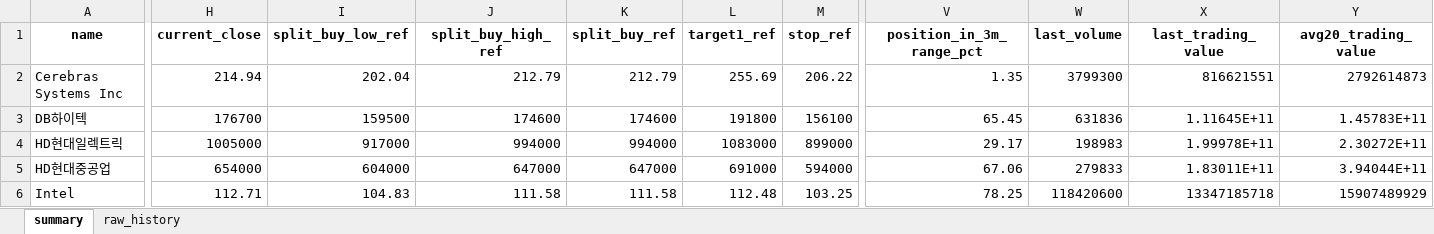
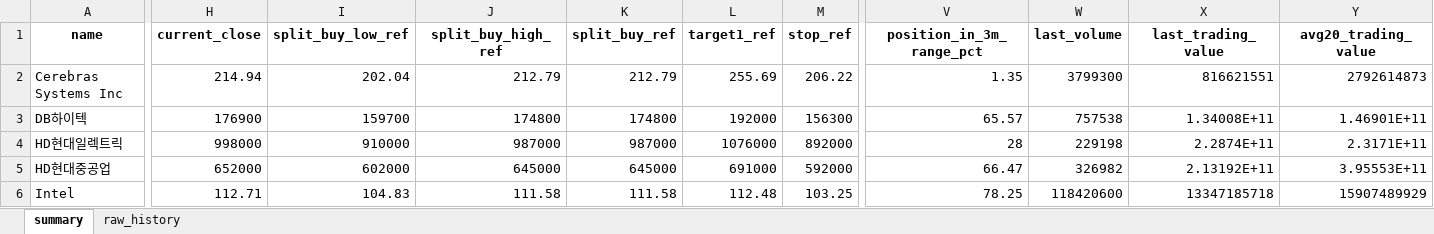
Before and after one commit to sehwankim0114/krx-watchlist-auto, an Excel workbook: latest/watchlist_latest.xlsx, sheet summary, drawn as a sheet; only a part is shown, gaps mark what is left out; values as stored, in another font and other column widths than the file's, no borders; the diff covers the shown part only; the diff names each change by its address in the sheet, - before the commit and + after, or states it on an @@ line.

```diff
--- a/latest/watchlist_latest.xlsx (sheet summary)
+++ b/latest/watchlist_latest.xlsx (sheet summary)
-H3 (current_close): 176700
+H3 (current_close): 176900
-I3 (split_buy_low_ref): 159500
+I3 (split_buy_low_ref): 159700
-J3 (split_buy_high_ref): 174600
+J3 (split_buy_high_ref): 174800
-K3 (split_buy_ref): 174600
+K3 (split_buy_ref): 174800
-L3 (target1_ref): 191800
+L3 (target1_ref): 192000
-M3 (stop_ref): 156100
+M3 (stop_ref): 156300
-V3 (position_in_3m_range_pct): 65.45
+V3 (position_in_3m_range_pct): 65.57
-W3 (last_volume): 631836
+W3 (last_volume): 757538
-X3 (last_trading_value): 1.11645E+11
+X3 (last_trading_value): 1.34008E+11
-Y3 (avg20_trading_value): 1.45783E+11
+Y3 (avg20_trading_value): 1.46901E+11
-H4 (current_close): 1005000
+H4 (current_close): 998000
-I4 (split_buy_low_ref): 917000
+I4 (split_buy_low_ref): 910000
-J4 (split_buy_high_ref): 994000
+J4 (split_buy_high_ref): 987000
-K4 (split_buy_ref): 994000
+K4 (split_buy_ref): 987000
-L4 (target1_ref): 1083000
+L4 (target1_ref): 1076000
-M4 (stop_ref): 899000
+M4 (stop_ref): 892000
-V4 (position_in_3m_range_pct): 29.17
+V4 (position_in_3m_range_pct): 28
-W4 (last_volume): 198983
+W4 (last_volume): 229198
-X4 (last_trading_value): 1.99978E+11
+X4 (last_trading_value): 2.2874E+11
-Y4 (avg20_trading_value): 2.30272E+11
+Y4 (avg20_trading_value): 2.3171E+11
-H5 (current_close): 654000
+H5 (current_close): 652000
-I5 (split_buy_low_ref): 604000
+I5 (split_buy_low_ref): 602000
-J5 (split_buy_high_ref): 647000
+J5 (split_buy_high_ref): 645000
-K5 (split_buy_ref): 647000
+K5 (split_buy_ref): 645000
-M5 (stop_ref): 594000
+M5 (stop_ref): 592000
-V5 (position_in_3m_range_pct): 67.06
+V5 (position_in_3m_range_pct): 66.47
-W5 (last_volume): 279833
+W5 (last_volume): 326982
-X5 (last_trading_value): 1.83011E+11
+X5 (last_trading_value): 2.13192E+11
-Y5 (avg20_trading_value): 3.94044E+11
+Y5 (avg20_trading_value): 3.95553E+11
```
Also changed, not shown: 447 edited cells elsewhere in this sheet, sheet raw_history, 12 other files.
